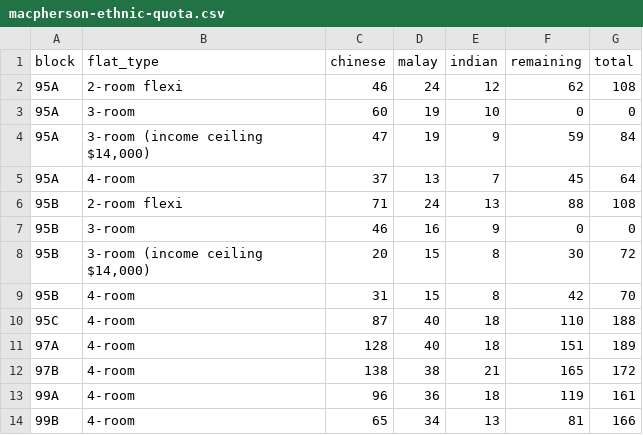
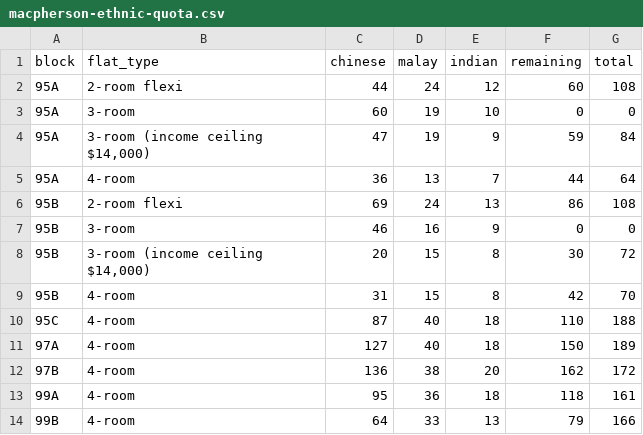
Before and after one commit to averykhoo/macpherson-bto, a CSV file: availability/macpherson-ethnic-quota.csv, drawn as a sheet.

```diff
--- a/availability/macpherson-ethnic-quota.csv
+++ b/availability/macpherson-ethnic-quota.csv
@@ -1,7 +1,7 @@
 block,flat_type,chinese,malay,indian,remaining,total
-95A,2-room flexi,46,24,12,62,108
+95A,2-room flexi,44,24,12,60,108
 95A,3-room,60,19,10,0,0
 95A,"3-room (income ceiling $14,000)",47,19,9,59,84
-95A,4-room,37,13,7,45,64
-95B,2-room flexi,71,24,13,88,108
+95A,4-room,36,13,7,44,64
+95B,2-room flexi,69,24,13,86,108
 95B,3-room,46,16,9,0,0
@@ -10,5 +10,5 @@ block,flat_type,chinese,malay,indian,remaining,total
 95C,4-room,87,40,18,110,188
-97A,4-room,128,40,18,151,189
-97B,4-room,138,38,21,165,172
-99A,4-room,96,36,18,119,161
-99B,4-room,65,34,13,81,166
+97A,4-room,127,40,18,150,189
+97B,4-room,136,38,20,162,172
+99A,4-room,95,36,18,118,161
+99B,4-room,64,33,13,79,166
```
Also changed, not shown: availability/macpherson-prices.csv, 1 other file.
